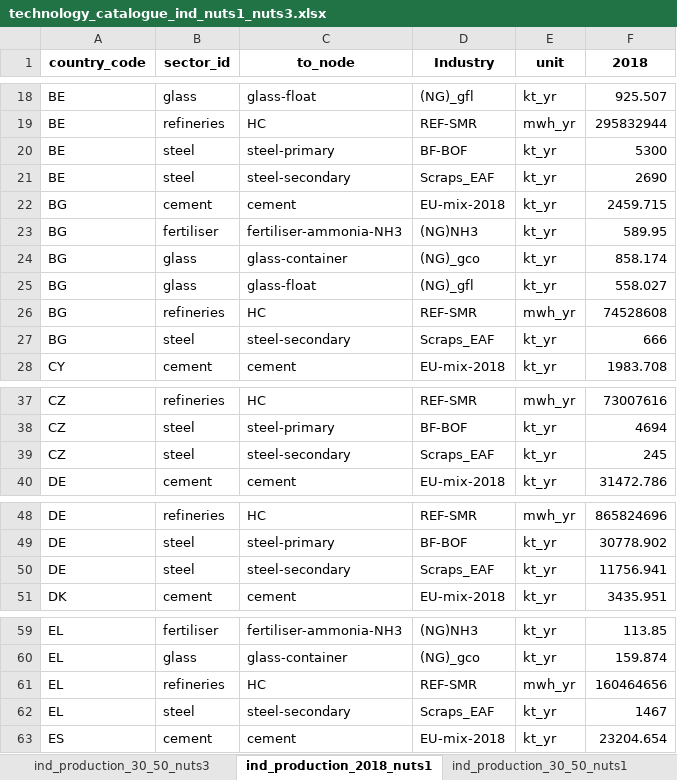
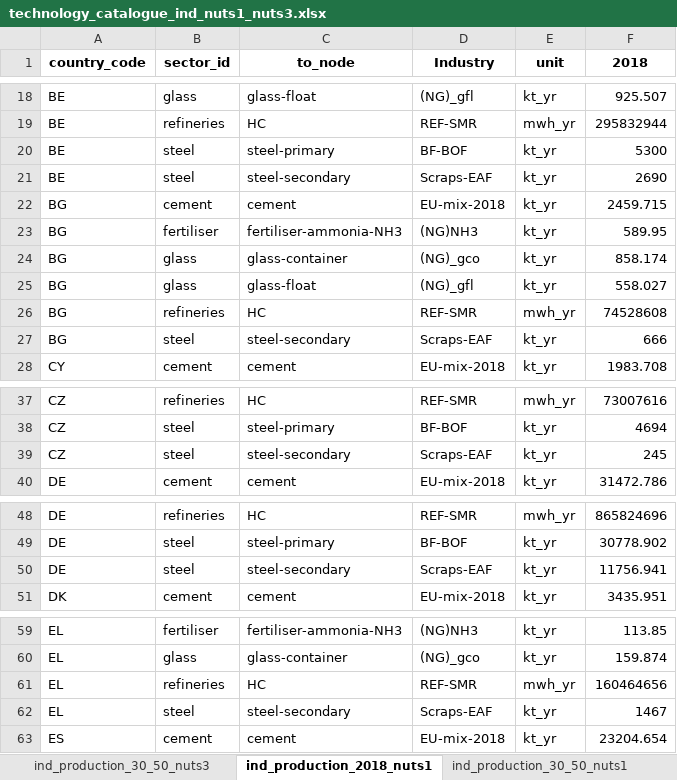
Before and after one commit to ines-tools/data-pipelines, an Excel workbook: europe/_industry-aidres/technology_catalogue_ind_nuts1_nuts3.xlsx, sheet ind_production_2018_nuts1, drawn as a sheet; only a part is shown, gaps mark what is left out; values as stored, in another font and other column widths than the file's, no borders; the diff covers the shown part only; the diff names each change by its address in the sheet, - before the commit and + after, or states it on an @@ line.

```diff
--- a/europe/_industry-aidres/technology_catalogue_ind_nuts1_nuts3.xlsx (sheet ind_production_2018_nuts1)
+++ b/europe/_industry-aidres/technology_catalogue_ind_nuts1_nuts3.xlsx (sheet ind_production_2018_nuts1)
-D21 (Industry): Scraps_EAF
+D21 (Industry): Scraps-EAF
-D27 (Industry): Scraps_EAF
+D27 (Industry): Scraps-EAF
-D39 (Industry): Scraps_EAF
+D39 (Industry): Scraps-EAF
-D50 (Industry): Scraps_EAF
+D50 (Industry): Scraps-EAF
-D62 (Industry): Scraps_EAF
+D62 (Industry): Scraps-EAF
```
Also changed, not shown: 17 edited cells elsewhere in this sheet, sheet ind_production_2018_nuts3, sheet ind_process_routes_sec, sheet ind_process_route_life, sheet ind_process_routes_co2_capture, sheet ind_process_routes_co2_emission, sheet ind_process_routes_fom, 1 more sheet, 6 other files.
